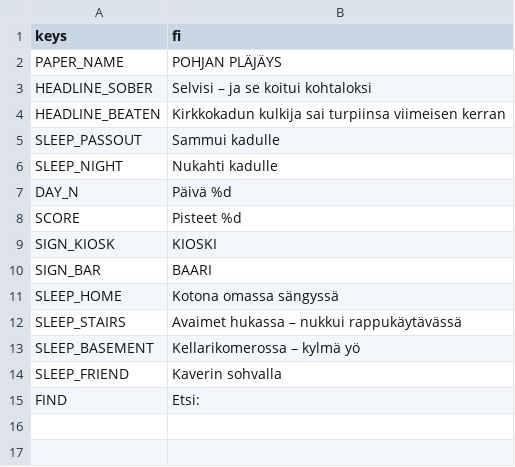
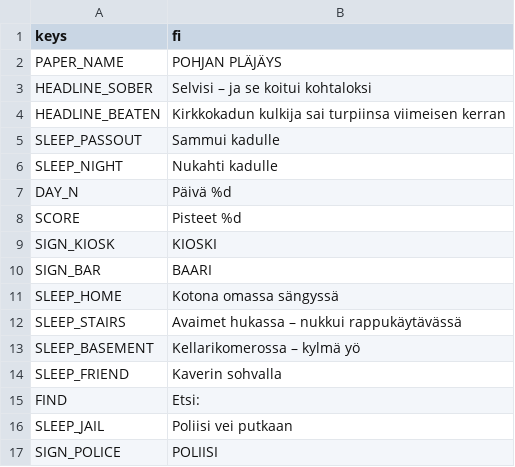
Before and after one commit to Ecculi/GoodMorningMoonshine, a CSV file: localization/strings.csv, drawn as a sheet; the diff names each change by its address in the sheet, - before the commit and + after, or states it on an @@ line.

```diff
--- a/localization/strings.csv
+++ b/localization/strings.csv
+row 16: SLEEP_JAIL | Poliisi vei putkaan
+row 17: SIGN_POLICE | POLIISI
```
Also changed, not shown: 7 other files.
